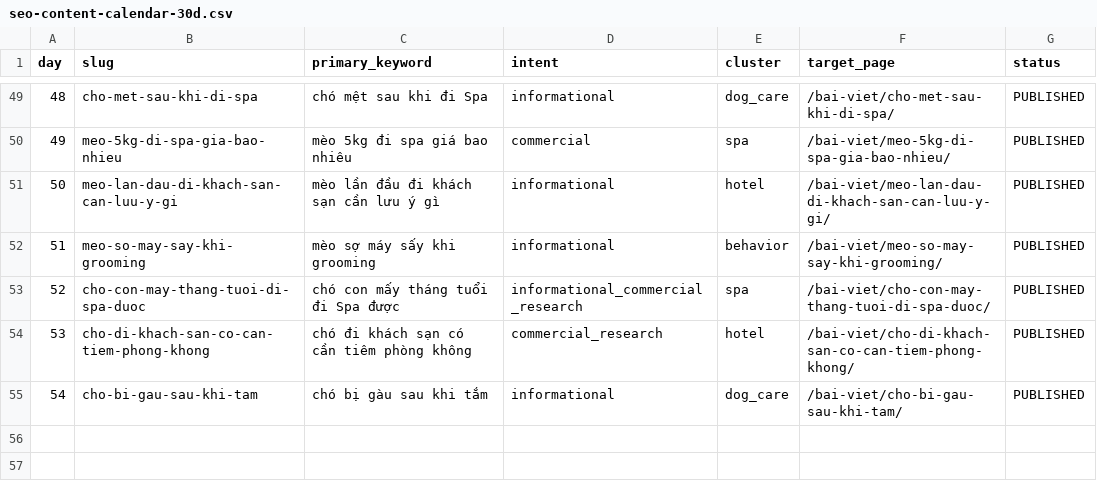
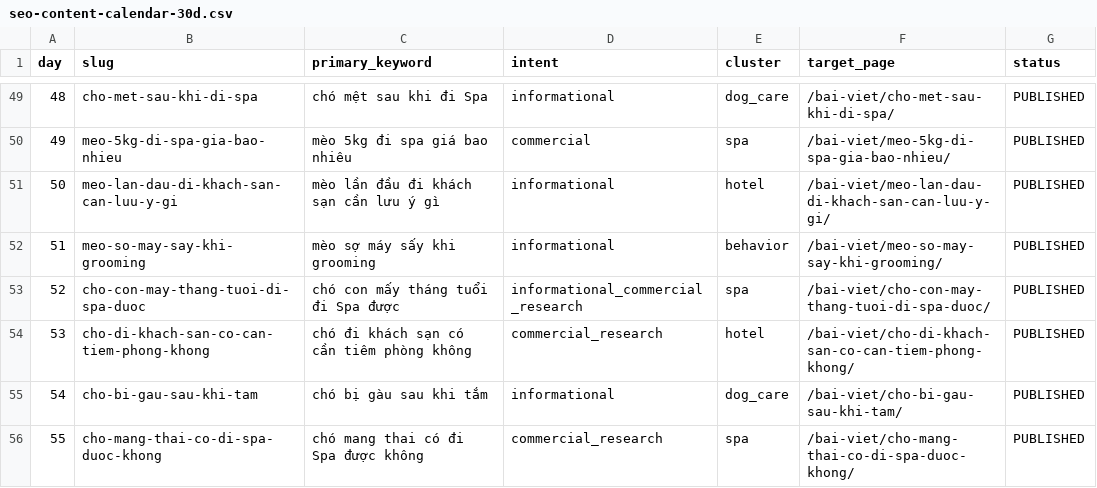
Before and after one commit to capquangfptminhlh/mimi, a CSV file: .website-os/evidence/seo-content-calendar-30d.csv, drawn as a sheet; only a part is shown, gaps mark what is left out; the diff names each change by its address in the sheet, - before the commit and + after, or states it on an @@ line.

Commit message:
seo: mark day 55 pregnant dog spa guide published

```diff
--- a/.website-os/evidence/seo-content-calendar-30d.csv
+++ b/.website-os/evidence/seo-content-calendar-30d.csv
+row 56: 55 | cho-mang-thai-co-di-spa-duoc-khong | chó mang thai có đi Spa được không | commercial_research | spa | /bai-viet/cho-mang-thai-co-di-spa-duoc-khong/ | PUBLISHED
```
